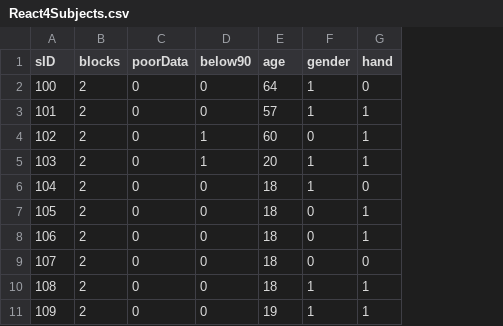
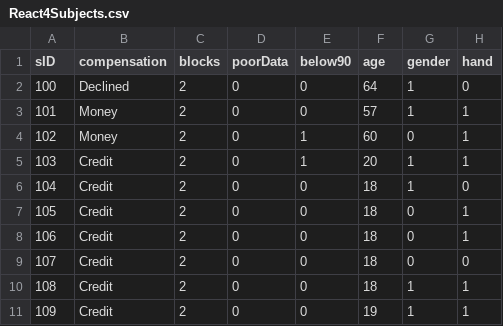
Before and after one commit to darrenmk/NBA2021, a CSV file: React4Subjects.csv, drawn as a sheet; only a part is shown; the diff names each change by its address in the sheet, - before the commit and + after, or states it on an @@ line.

```diff
--- a/React4Subjects.csv
+++ b/React4Subjects.csv
+column B (compensation), rows 2-11: Declined | Money | Money | Credit | Credit | Credit | Credit | Credit | Credit | Credit
```
Also changed, not shown: React4Data.csv, 5 other files.
